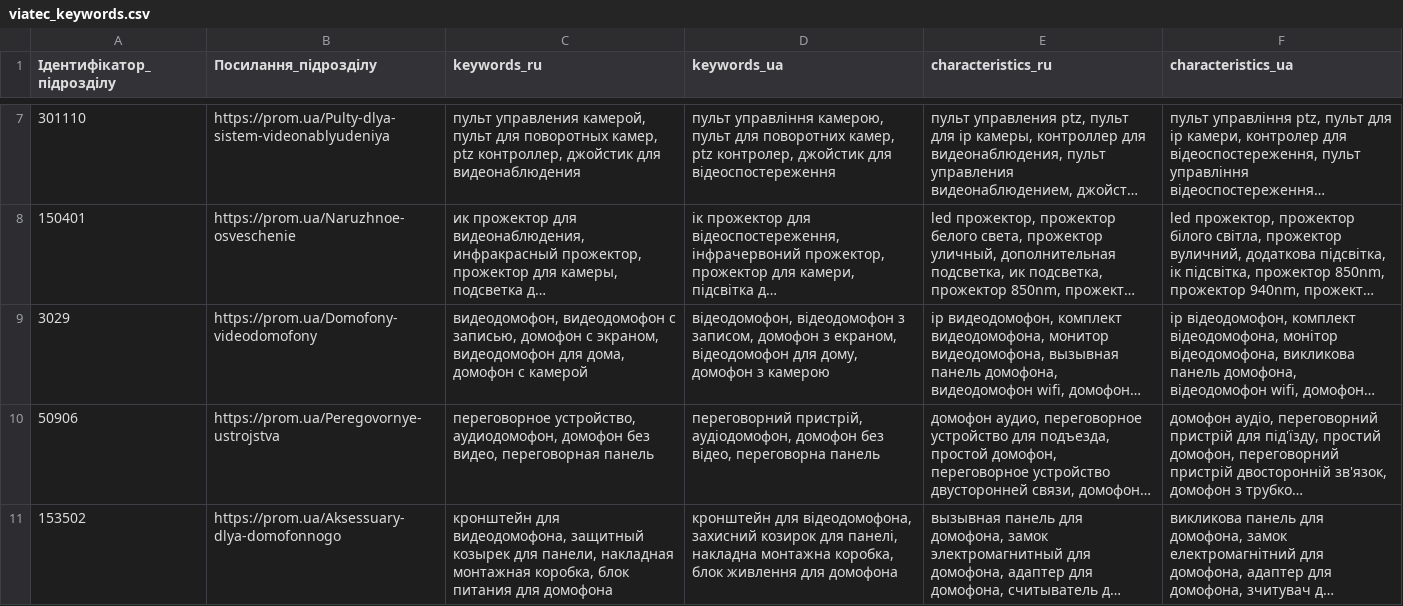
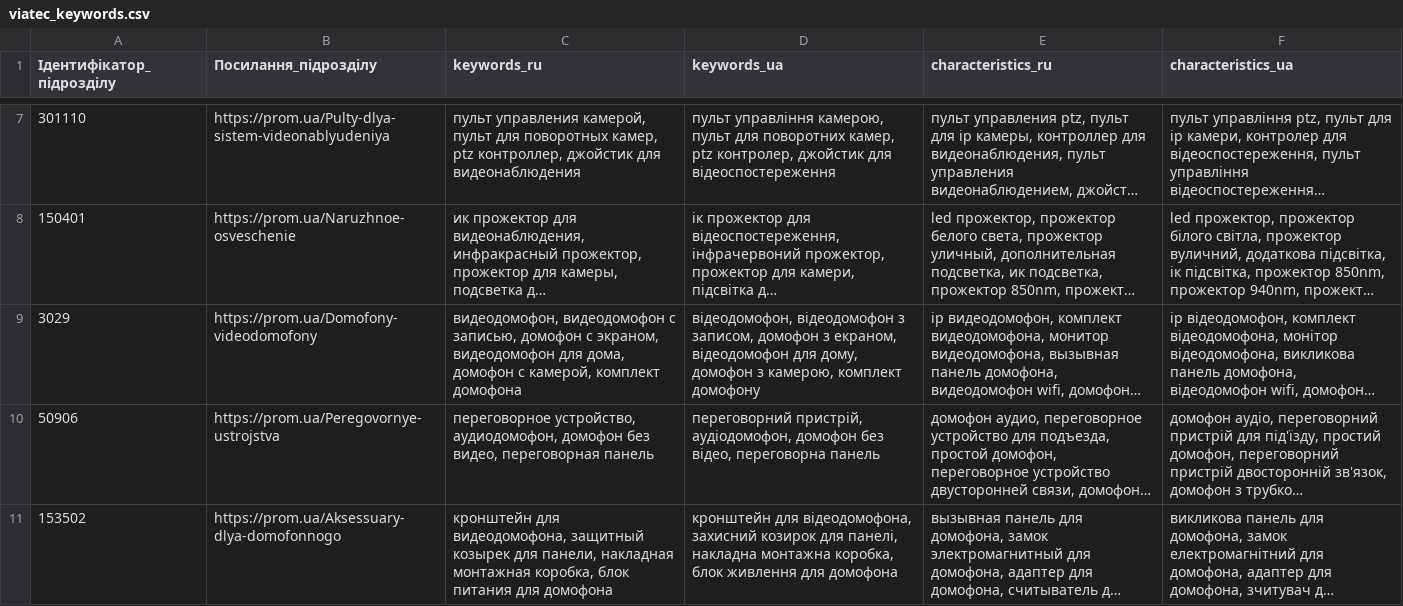
Before and after one commit to oniks98/scrapy-suppliers, a CSV file: data/viatec/viatec_keywords.csv, drawn as a sheet; only a part is shown, gaps mark what is left out; long unchanged cells end in …; the diff names each change by its address in the sheet, - before the commit and + after, or states it on an @@ line.

```diff
--- a/data/viatec/viatec_keywords.csv
+++ b/data/viatec/viatec_keywords.csv
-C9 (keywords_ru): …домофон с камерой
+C9 (keywords_ru): …домофон с камерой, комплект домофона
-D9 (keywords_ua): …домофон з камерою
+D9 (keywords_ua): …домофон з камерою, комплект домофону
```
Also changed, not shown: data/secur/secur_category_retail.csv, data/viatec/viatec_manufacturers.csv, 9 other files.
